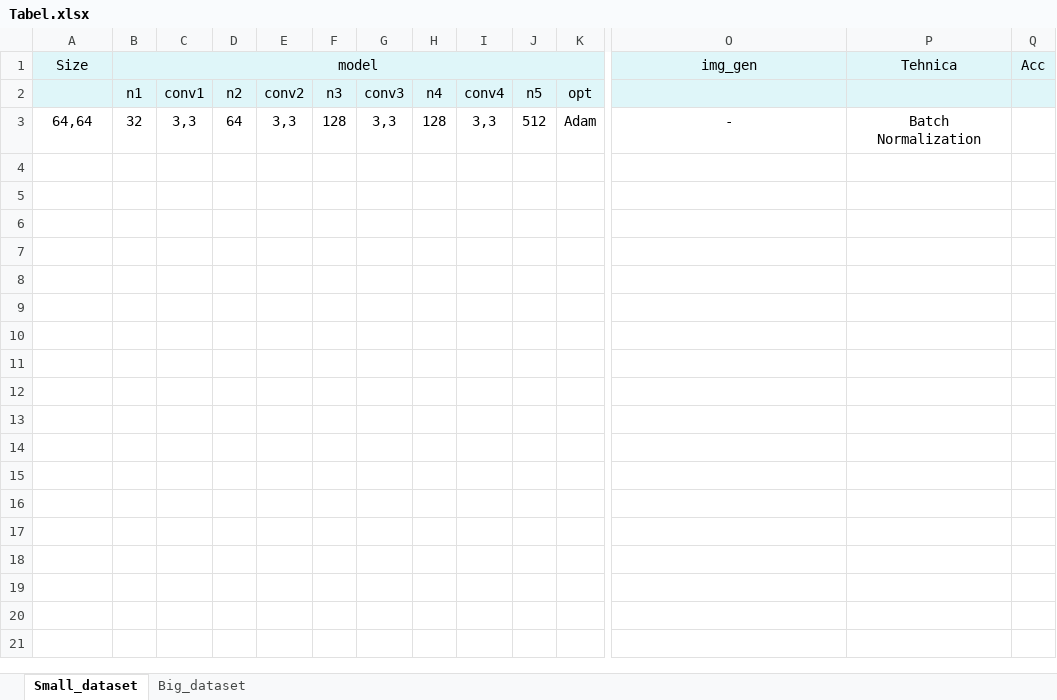
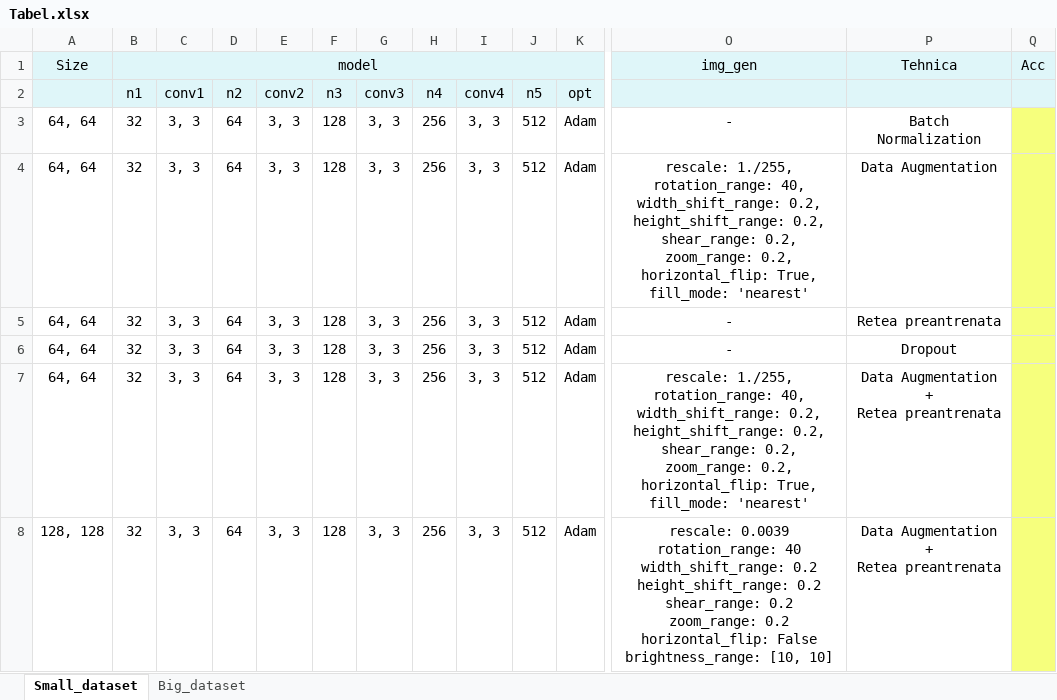
Before and after one commit to Debora7/retele_conv_covid, an Excel workbook: Tabel.xlsx, sheet Small_dataset, drawn as a sheet; only a part is shown, gaps mark what is left out; values as stored, in another font and other column widths than the file's, no borders; rows hold the shown columns only; ↵ is a line break in a cell; the diff names each change by its address in the sheet, - before the commit and + after, or states it on an @@ line.

```diff
--- a/Tabel.xlsx (sheet Small_dataset)
+++ b/Tabel.xlsx (sheet Small_dataset)
-A3: 64,64
+A3: 64, 64
-C3 (conv1): 3,3
+C3 (conv1): 3, 3
-E3 (conv2): 3,3
+E3 (conv2): 3, 3
-G3 (conv3): 3,3
+G3 (conv3): 3, 3
-H3 (n4): 128
+H3 (n4): 256
-I3 (conv4): 3,3
+I3 (conv4): 3, 3
-Q3 fill: none
+Q3 fill: #F6FF7D
+row 4: 64, 64 | 32 | 3, 3 | 64 | 3, 3 | 128 | 3, 3 | 256 | 3, 3 | 512 | Adam | rescale: 1./255, rotation_range: 40, ↵ width_shift_range: 0.2, height_shift_range: 0.2, ↵ shear_range: 0.2, zoom_range: 0.2, horizontal_flip: True, ↵ fill_mode: 'nearest' | Data Augmentation
+row 5: 64, 64 | 32 | 3, 3 | 64 | 3, 3 | 128 | 3, 3 | 256 | 3, 3 | 512 | Adam | - | Retea preantrenata
+row 6: 64, 64 | 32 | 3, 3 | 64 | 3, 3 | 128 | 3, 3 | 256 | 3, 3 | 512 | Adam | - | Dropout
+row 7: 64, 64 | 32 | 3, 3 | 64 | 3, 3 | 128 | 3, 3 | 256 | 3, 3 | 512 | Adam | rescale: 1./255, rotation_range: 40, ↵ width_shift_range: 0.2, height_shift_range: 0.2, ↵ shear_range: 0.2, zoom_range: 0.2, horizontal_flip: True, ↵ fill_mode: 'nearest' | Data Augmentation ↵ + ↵ Retea preantrenata
+row 8: 128, 128 | 32 | 3, 3 | 64 | 3, 3 | 128 | 3, 3 | 256 | 3, 3 | 512 | Adam | rescale: 0.0039 ↵ rotation_range: 40 ↵ width_shift_range: 0.2 ↵ height_shift_range: 0.2 ↵ shear_range: 0.2 ↵ zoom_range: 0.2 ↵ horizontal_flip: False ↵ brightness_range: [10, 10] | Data Augmentation ↵ + ↵ Retea preantrenata
```
Also changed, not shown: sheet Big_dataset, 4 other files.
